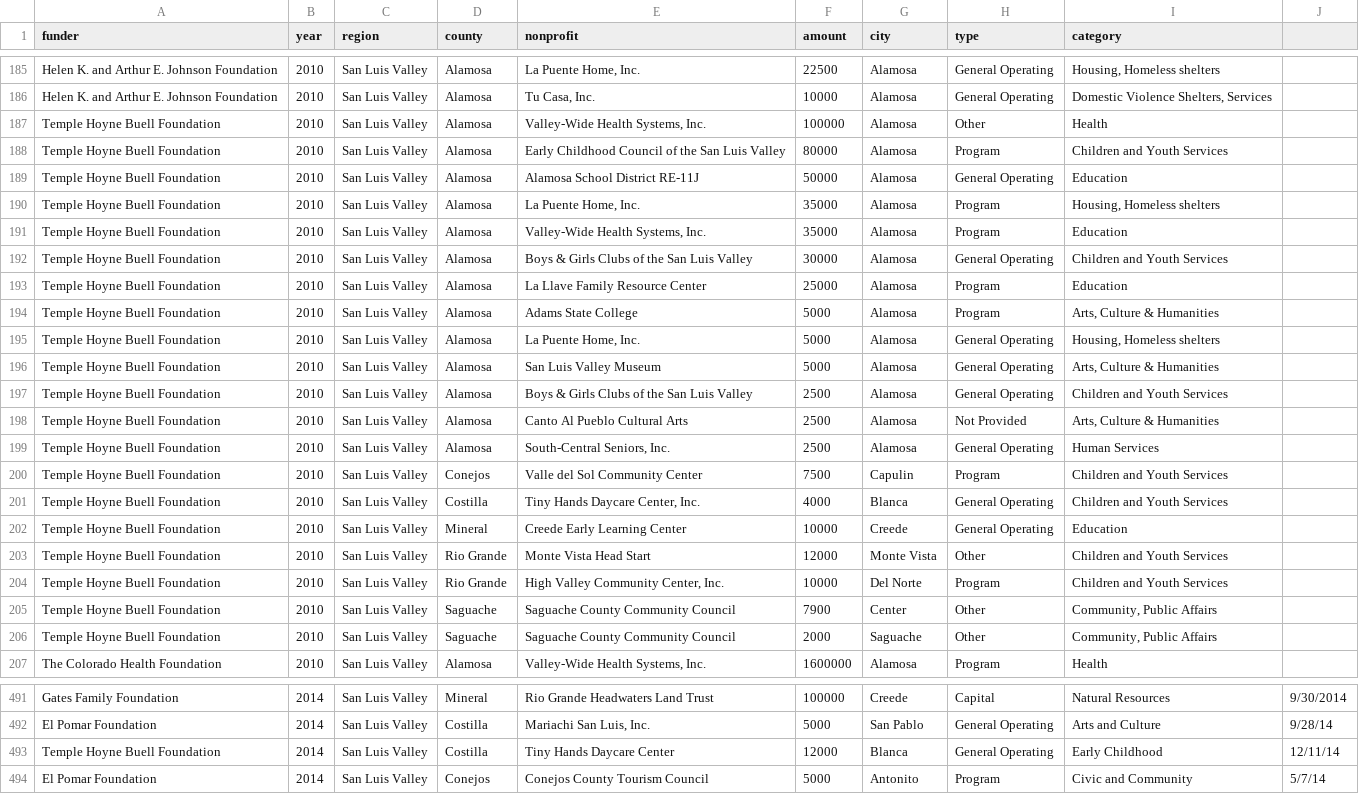
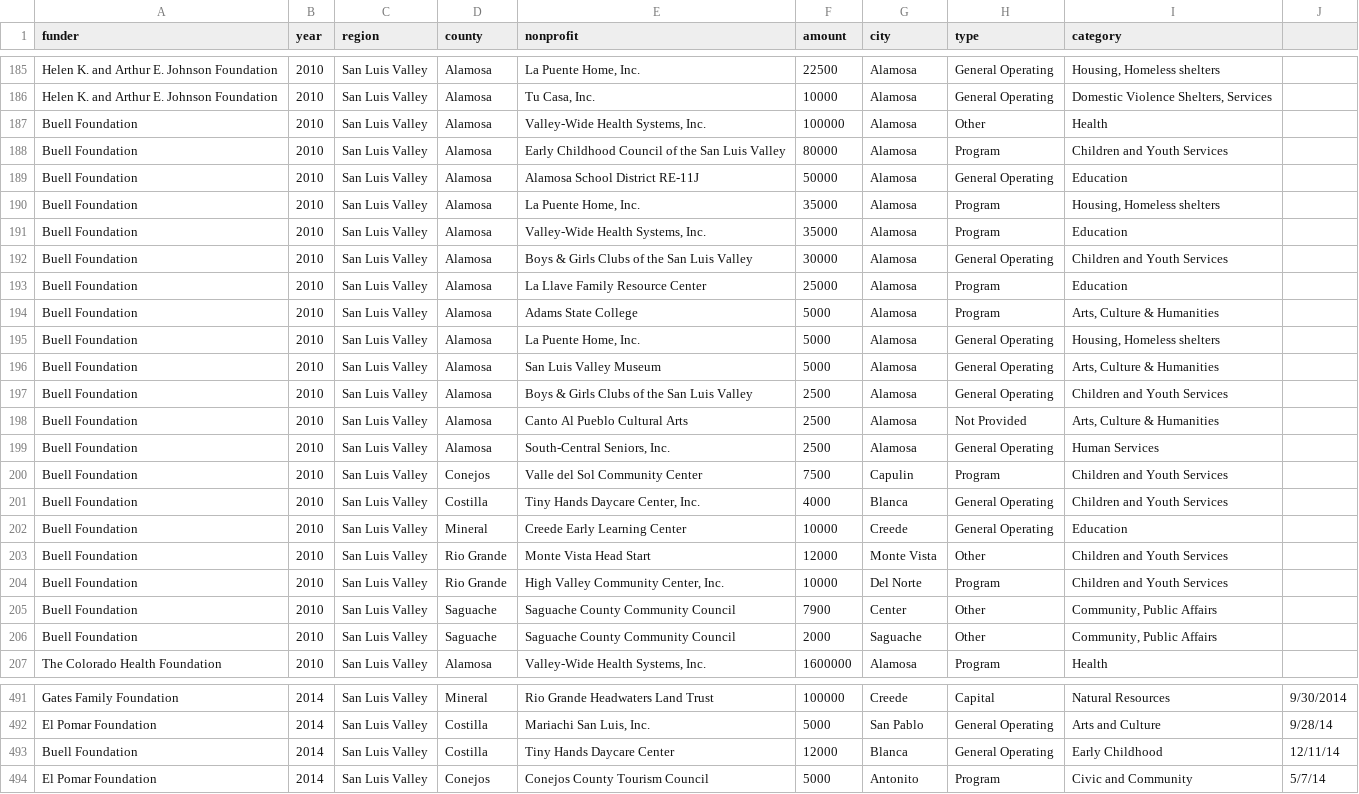
Before and after one commit to chelm/cbc_map, a CSV file: 2015/data/San Luis Valley.csv, drawn as a sheet; only a part is shown, gaps mark what is left out; the diff covers the shown part only; the diff names each change by its address in the sheet, - before the commit and + after, or states it on an @@ line.

```diff
--- a/2015/data/San Luis Valley.csv
+++ b/2015/data/San Luis Valley.csv
-A187:A206 (funder): Temple Hoyne Buell Foundation
+A187:A206 (funder): Buell Foundation
-A493 (funder): Temple Hoyne Buell Foundation
+A493 (funder): Buell Foundation
```
Also changed, not shown: 57 edited cells elsewhere in this file, 2015/data/Heart of Colorado.csv, 2015/data/Northeast.csv, 6 other files.
